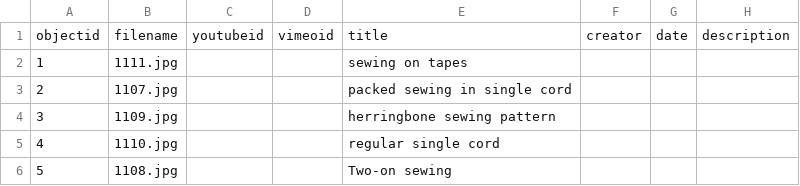
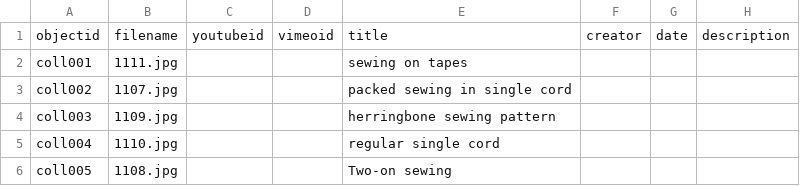
Before and after one commit to ckoning-stack/binding-library, a CSV file: _data/bbmetadata.csv, drawn as a sheet; only a part is shown; the diff names each change by its address in the sheet, - before the commit and + after, or states it on an @@ line.

Commit message:
Update object IDs in bbmetadata.csv

```diff
--- a/_data/bbmetadata.csv
+++ b/_data/bbmetadata.csv
-A2: 1
+A2: coll001
-A3: 2
+A3: coll002
-A4: 3
+A4: coll003
-A5: 4
+A5: coll004
-A6: 5
+A6: coll005
```
